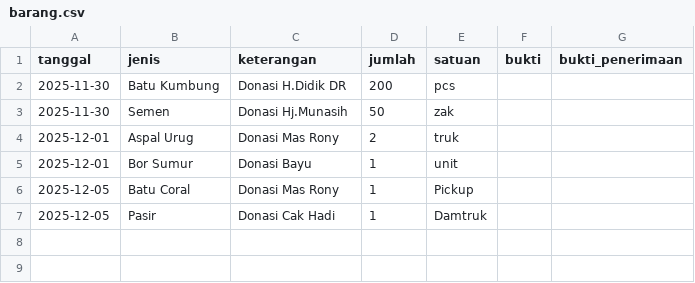
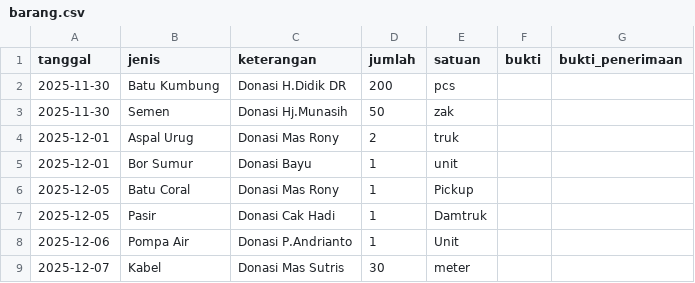
Before and after one commit to mushollaattaqwaklotok/sistem-keuangan-attaqwa, a CSV file: data/barang.csv, drawn as a sheet; the diff names each change by its address in the sheet, - before the commit and + after, or states it on an @@ line.

Commit message:
Update barang.csv

```diff
--- a/data/barang.csv
+++ b/data/barang.csv
+row 8: 2025-12-06 | Pompa Air | Donasi P.Andrianto | 1 | Unit
+row 9: 2025-12-07 | Kabel | Donasi Mas Sutris | 30 | meter
```
